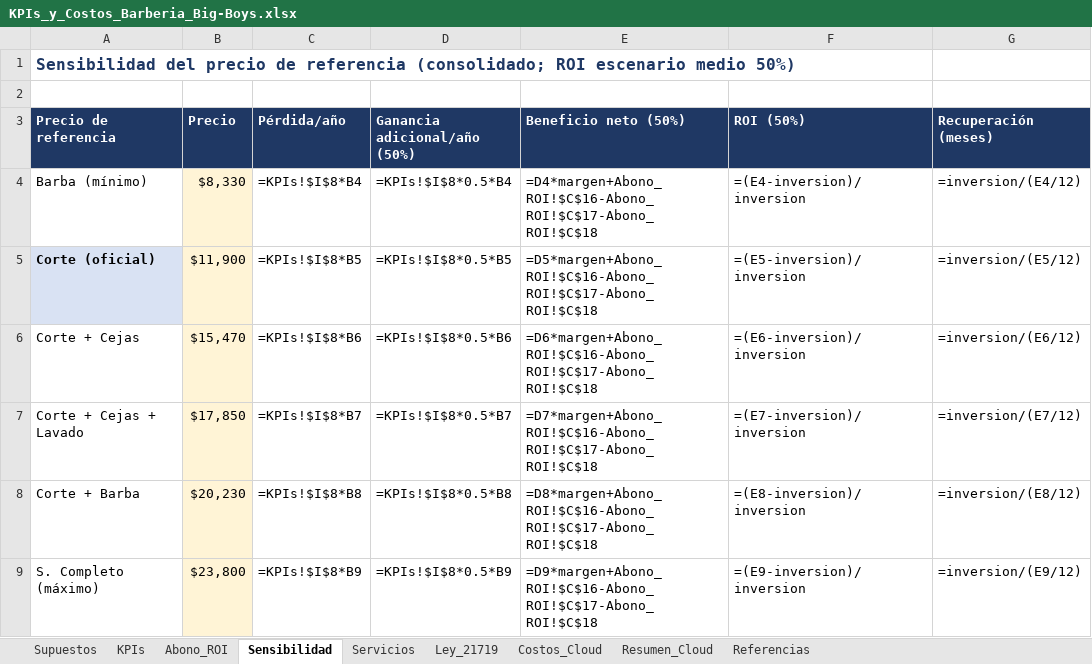
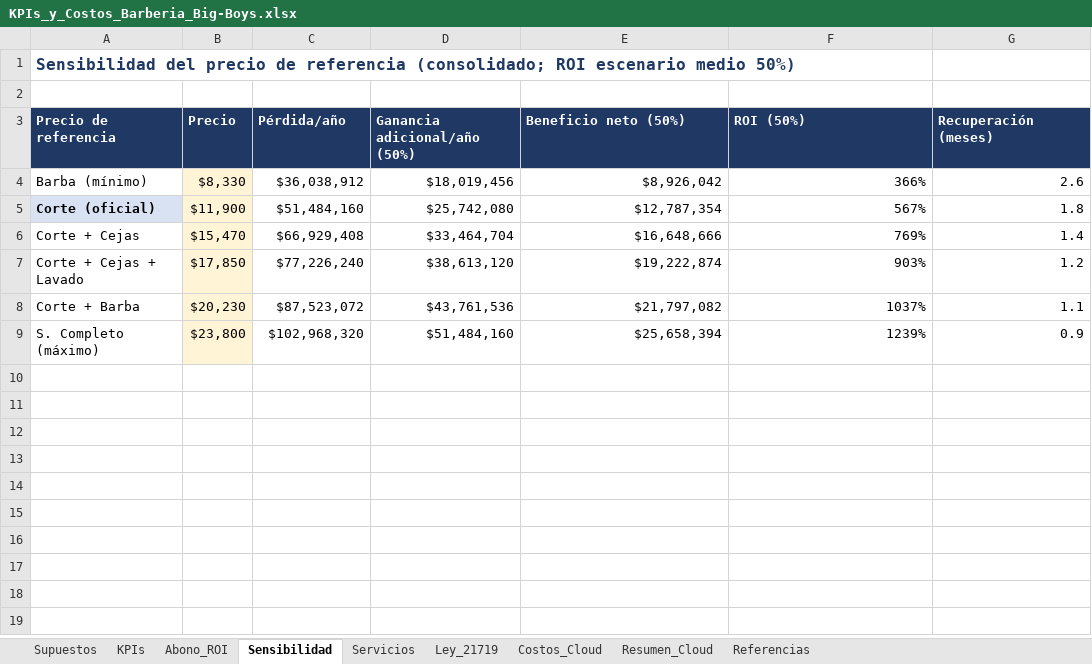
Before and after one commit to Yerko-Rosales/Proyecto_Barberia, an Excel workbook: Fase 2/Evidencias Proyecto/Evidencias de documentación/KPIs_y_Costos_Barberia_Big-Boys.xlsx, sheet Sensibilidad, drawn as a sheet; values as stored, in another font and other column widths than the file's, no borders; formulas without a stored value are shown as written; the diff names each change by its address in the sheet, - before the commit and + after, or states it on an @@ line.

```diff
--- a/Fase 2/Evidencias Proyecto/Evidencias de documentación/KPIs_y_Costos_Barberia_Big-Boys.xlsx (sheet Sensibilidad)
+++ b/Fase 2/Evidencias Proyecto/Evidencias de documentación/KPIs_y_Costos_Barberia_Big-Boys.xlsx (sheet Sensibilidad)
-C4 (Pérdida/año): =KPIs!$I$8*B4
+C4 (Pérdida/año): $36,038,912
-D4 (Ganancia adicional/año (50%)): =KPIs!$I$8*0.5*B4
+D4 (Ganancia adicional/año (50%)): $18,019,456
-E4 (Beneficio neto (50%)): =D4*margen+Abono_ROI!$C$16-Abono_ROI!$C$17-Abono_ROI!$C$18
+E4 (Beneficio neto (50%)): $8,926,042
-F4 (ROI (50%)): =(E4-inversion)/inversion
+F4 (ROI (50%)): 366%
-G4 (Recuperación (meses)): =inversion/(E4/12)
+G4 (Recuperación (meses)): 2.6
-C5 (Pérdida/año): =KPIs!$I$8*B5
+C5 (Pérdida/año): $51,484,160
-D5 (Ganancia adicional/año (50%)): =KPIs!$I$8*0.5*B5
+D5 (Ganancia adicional/año (50%)): $25,742,080
-E5 (Beneficio neto (50%)): =D5*margen+Abono_ROI!$C$16-Abono_ROI!$C$17-Abono_ROI!$C$18
+E5 (Beneficio neto (50%)): $12,787,354
-F5 (ROI (50%)): =(E5-inversion)/inversion
+F5 (ROI (50%)): 567%
-G5 (Recuperación (meses)): =inversion/(E5/12)
+G5 (Recuperación (meses)): 1.8
-C6 (Pérdida/año): =KPIs!$I$8*B6
+C6 (Pérdida/año): $66,929,408
-D6 (Ganancia adicional/año (50%)): =KPIs!$I$8*0.5*B6
+D6 (Ganancia adicional/año (50%)): $33,464,704
-E6 (Beneficio neto (50%)): =D6*margen+Abono_ROI!$C$16-Abono_ROI!$C$17-Abono_ROI!$C$18
+E6 (Beneficio neto (50%)): $16,648,666
-F6 (ROI (50%)): =(E6-inversion)/inversion
+F6 (ROI (50%)): 769%
-G6 (Recuperación (meses)): =inversion/(E6/12)
+G6 (Recuperación (meses)): 1.4
-C7 (Pérdida/año): =KPIs!$I$8*B7
+C7 (Pérdida/año): $77,226,240
-D7 (Ganancia adicional/año (50%)): =KPIs!$I$8*0.5*B7
+D7 (Ganancia adicional/año (50%)): $38,613,120
-E7 (Beneficio neto (50%)): =D7*margen+Abono_ROI!$C$16-Abono_ROI!$C$17-Abono_ROI!$C$18
+E7 (Beneficio neto (50%)): $19,222,874
-F7 (ROI (50%)): =(E7-inversion)/inversion
+F7 (ROI (50%)): 903%
-G7 (Recuperación (meses)): =inversion/(E7/12)
+G7 (Recuperación (meses)): 1.2
-C8 (Pérdida/año): =KPIs!$I$8*B8
+C8 (Pérdida/año): $87,523,072
-D8 (Ganancia adicional/año (50%)): =KPIs!$I$8*0.5*B8
+D8 (Ganancia adicional/año (50%)): $43,761,536
-E8 (Beneficio neto (50%)): =D8*margen+Abono_ROI!$C$16-Abono_ROI!$C$17-Abono_ROI!$C$18
+E8 (Beneficio neto (50%)): $21,797,082
-F8 (ROI (50%)): =(E8-inversion)/inversion
+F8 (ROI (50%)): 1037%
-G8 (Recuperación (meses)): =inversion/(E8/12)
+G8 (Recuperación (meses)): 1.1
-C9 (Pérdida/año): =KPIs!$I$8*B9
+C9 (Pérdida/año): $102,968,320
-D9 (Ganancia adicional/año (50%)): =KPIs!$I$8*0.5*B9
+D9 (Ganancia adicional/año (50%)): $51,484,160
-E9 (Beneficio neto (50%)): =D9*margen+Abono_ROI!$C$16-Abono_ROI!$C$17-Abono_ROI!$C$18
+E9 (Beneficio neto (50%)): $25,658,394
-F9 (ROI (50%)): =(E9-inversion)/inversion
+F9 (ROI (50%)): 1239%
-G9 (Recuperación (meses)): =inversion/(E9/12)
+G9 (Recuperación (meses)): 0.9
```
Also changed, not shown: sheet Abono_ROI, sheet KPIs, sheet Costos_Cloud, sheet Resumen_Cloud, sheet Ley_21719, sheet Supuestos, 24 other files.
